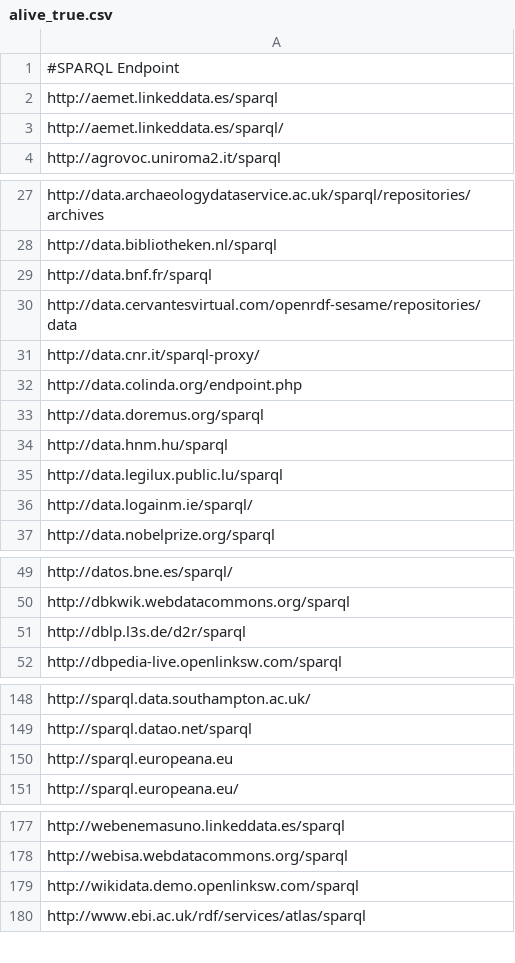
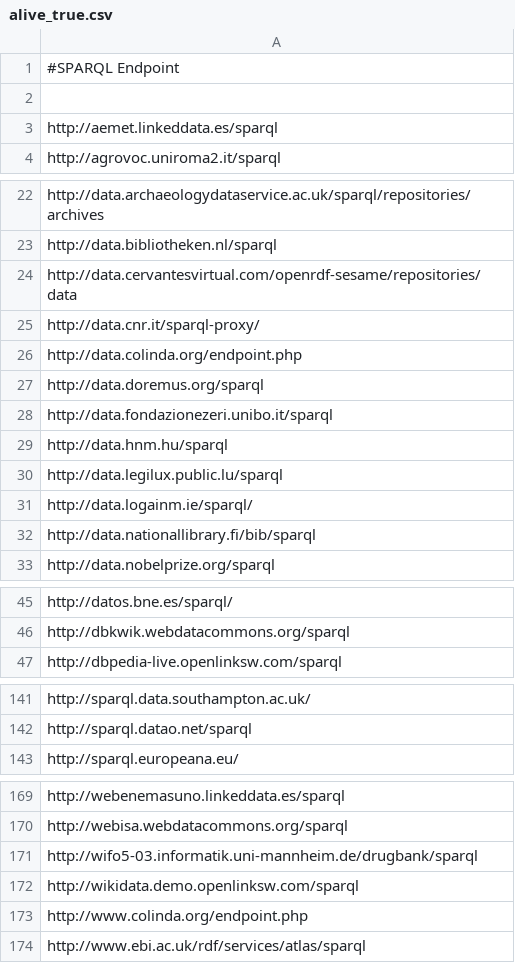
Before and after one commit to neumarcx/sparql, a CSV file: alive_true.csv, drawn as a sheet; only a part is shown, gaps mark what is left out; removed rows and columns are numbered as before the commit, all else as after; the diff covers the shown part only; the diff names each change by its address in the sheet, - before the commit and + after, or states it on an @@ line.

```diff
--- a/alive_true.csv
+++ b/alive_true.csv
+row 2: (empty)
-row 3: http://aemet.linkeddata.es/sparql/
-row 29: http://data.bnf.fr/sparql
+row 28: http://data.fondazionezeri.unibo.it/sparql
+row 32: http://data.nationallibrary.fi/bib/sparql
-row 51: http://dblp.l3s.de/d2r/sparql
-row 150: http://sparql.europeana.eu
+row 171: http://wifo5-03.informatik.uni-mannheim.de/drugbank/sparql
+row 173: http://www.colinda.org/endpoint.php
```
Also changed, not shown: 7 added rows and 8 removed rows elsewhere in this file.
